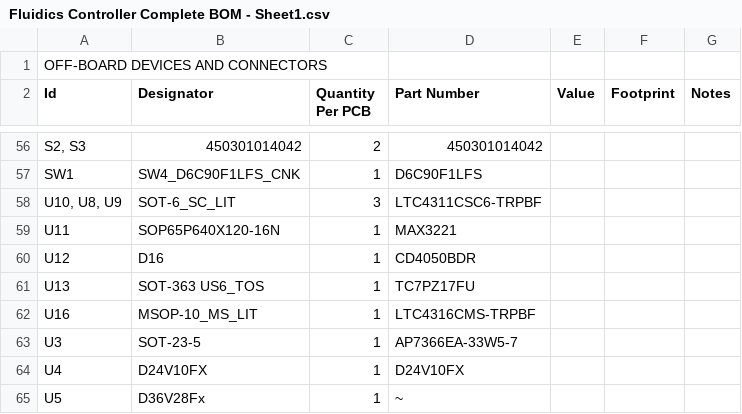
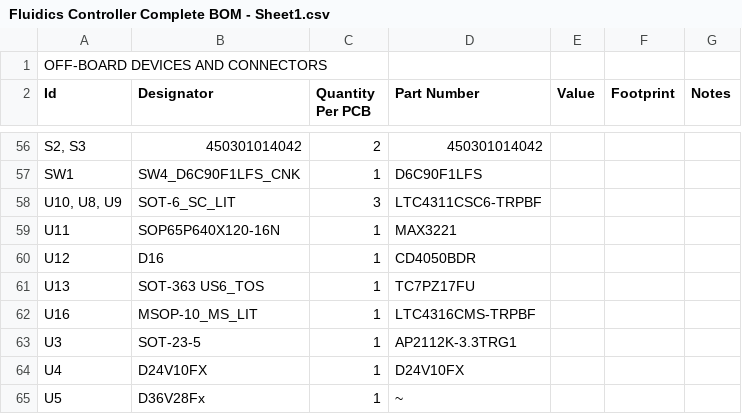
Before and after one commit to BekG123/Fluidics-Hardware-V3, a CSV file: docs/Fluidics Controller Complete BOM - Sheet1.csv, drawn as a sheet; only a part is shown, gaps mark what is left out.

```diff
--- a/docs/Fluidics Controller Complete BOM - Sheet1.csv
+++ b/docs/Fluidics Controller Complete BOM - Sheet1.csv
@@ -62,3 +62,3 @@ U13,SOT-363 US6_TOS,1,TC7PZ17FU,,,
 U16,MSOP-10_MS_LIT,1,LTC4316CMS-TRPBF,,,
-U3,SOT-23-5,1,AP7366EA-33W5-7,,,
+U3,SOT-23-5,1,AP2112K-3.3TRG1,,,
 U4,D24V10FX,1,D24V10FX,,,
```
Also changed, not shown: fabrication/v3/bom.csv, 2 other files.
